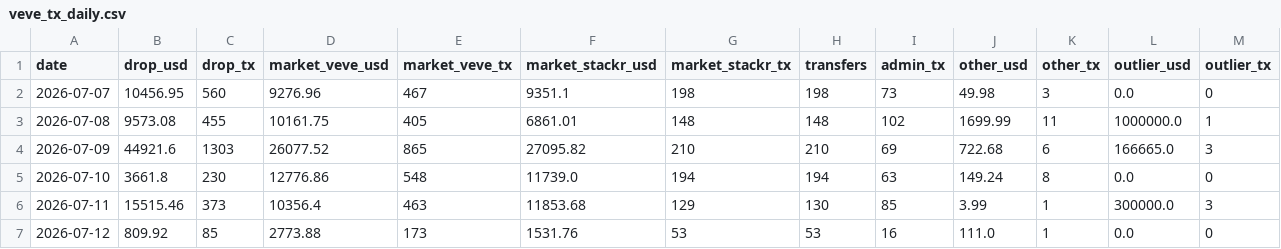
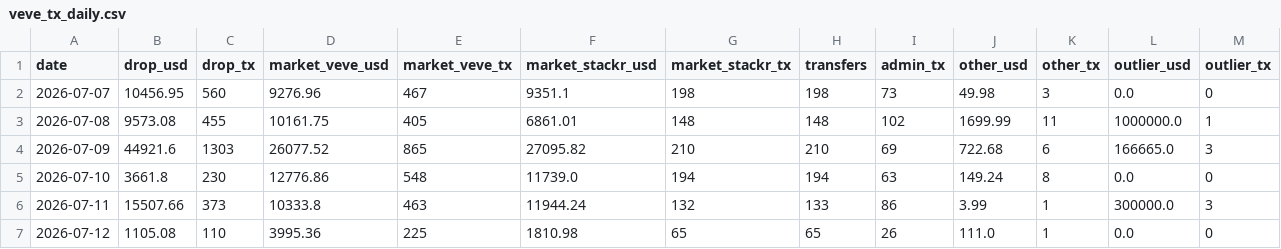
Before and after one commit to VeVePreda/scrapeur-veve, a CSV file: data/veve_tx_daily.csv, drawn as a sheet.

```diff
--- a/data/veve_tx_daily.csv
+++ b/data/veve_tx_daily.csv
@@ -5,3 +5,3 @@ date,drop_usd,drop_tx,market_veve_usd,market_veve_tx,market_stackr_usd,market_st
 2026-07-10,3661.8,230,12776.86,548,11739.0,194,194,63,149.24,8,0.0,0
-2026-07-11,15515.46,373,10356.4,463,11853.68,129,130,85,3.99,1,300000.0,3
-2026-07-12,809.92,85,2773.88,173,1531.76,53,53,16,111.0,1,0.0,0
+2026-07-11,15507.66,373,10333.8,463,11944.24,132,133,86,3.99,1,300000.0,3
+2026-07-12,1105.08,110,3995.36,225,1810.98,65,65,26,111.0,1,0.0,0
```
